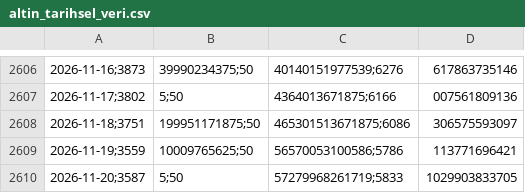
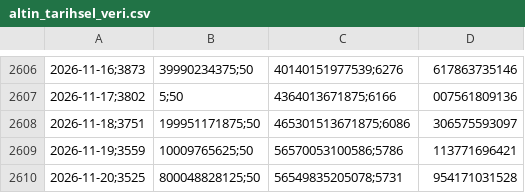
Before and after one commit to Erdoganozturk/altin-bulut-motoru, a CSV file: altin_tarihsel_veri.csv, drawn as a sheet; only a part is shown, gaps mark what is left out; removed rows and columns are numbered as before the commit, all else as after; the diff names each change by its address in the sheet, - before the commit and + after, or states it on an @@ line.

```diff
--- a/altin_tarihsel_veri.csv
+++ b/altin_tarihsel_veri.csv
-row 2610: 2026-11-20;3587 | 5;50 | 57279968261719;5833 | 1029903833705
+row 2610: 2026-11-20;3525 | 800048828125;50 | 56549835205078;5731 | 954171031528
```
Also changed, not shown: saatlik_tahmin_log.csv, 1 other file.
